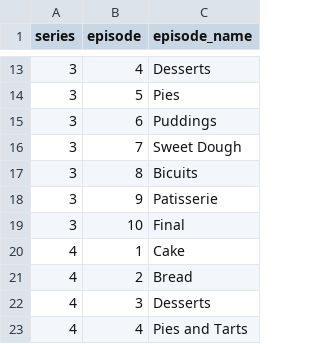
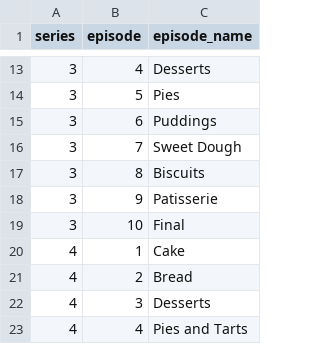
Before and after one commit to monica-m-kim/Great-British-Bake-Off, a CSV file: datasets/gbbo_episodes.csv, drawn as a sheet; only a part is shown, gaps mark what is left out.

Commit message:
Update gbbo_episodes.csv
Update typo

```diff
--- a/datasets/gbbo_episodes.csv
+++ b/datasets/gbbo_episodes.csv
@@ -16,3 +16,3 @@ series,episode,episode_name
 3,7,Sweet Dough
-3,8,Bicuits
+3,8,Biscuits
 3,9,Patisserie
```
